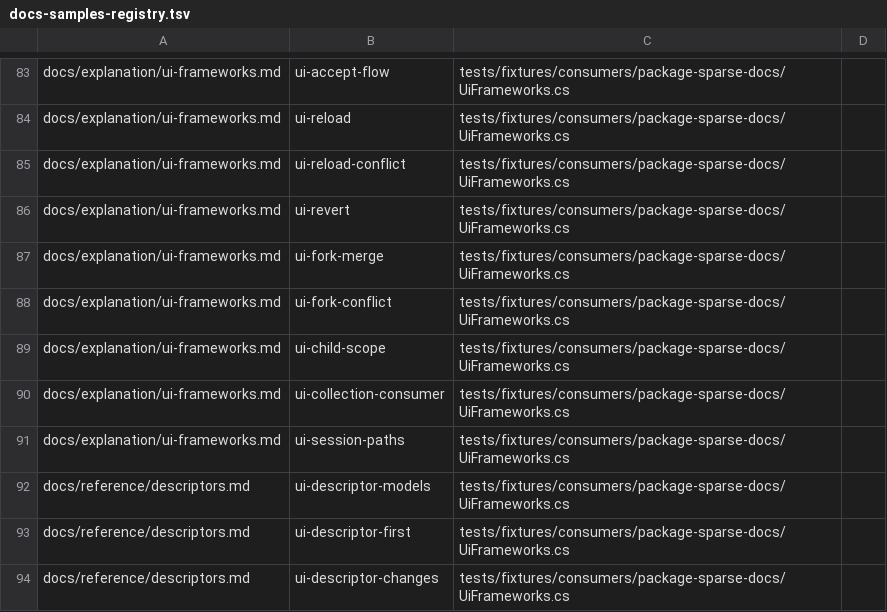
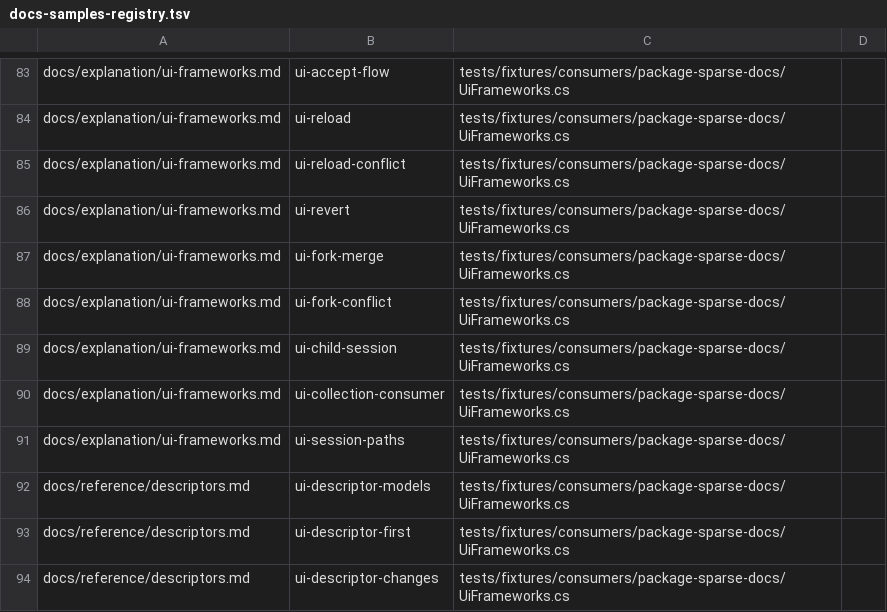
Before and after one commit to arika0093/SparseFragments, a TSV file: .github/workflows/scripts/docs-samples-registry.tsv, drawn as a sheet; only a part is shown, gaps mark what is left out.

Commit message:
feat: add nested child edit sessions
Add typed child edit sessions so nested models can keep independent history without the old OpenScope draft layer. Accept and discard now compose child and grandchild edits into the parent, while generated sessions report pending descendants and surface conflicts during change-set creation.

Migrate Case 6 to section-local child-session controls and update tests, API approvals, and consumer documentation.

```diff
--- a/.github/workflows/scripts/docs-samples-registry.tsv
+++ b/.github/workflows/scripts/docs-samples-registry.tsv
@@ -88,3 +88,3 @@ docs/explanation/ui-frameworks.md	ui-fork-merge	tests/fixtures/consumers/package
 docs/explanation/ui-frameworks.md	ui-fork-conflict	tests/fixtures/consumers/package-sparse-docs/UiFrameworks.cs
-docs/explanation/ui-frameworks.md	ui-child-scope	tests/fixtures/consumers/package-sparse-docs/UiFrameworks.cs
+docs/explanation/ui-frameworks.md	ui-child-session	tests/fixtures/consumers/package-sparse-docs/UiFrameworks.cs
 docs/explanation/ui-frameworks.md	ui-collection-consumer	tests/fixtures/consumers/package-sparse-docs/UiFrameworks.cs
```
Also changed, not shown: 51 other files.
